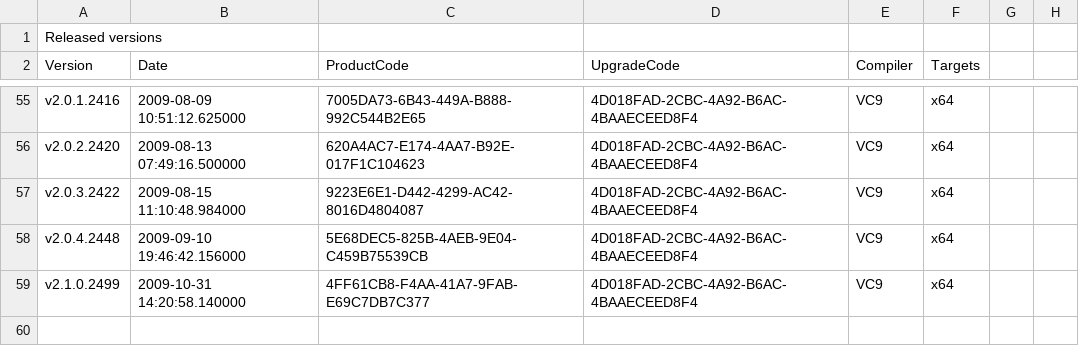
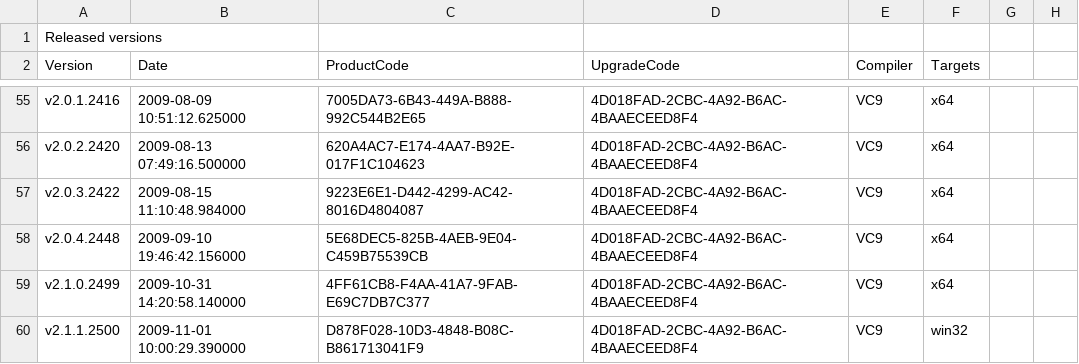
Before and after one commit to dconnet/AgilityBook, a CSV file: AgilityBook/Misc/InstallGUIDs.csv, drawn as a sheet; only a part is shown, gaps mark what is left out; the diff names each change by its address in the sheet, - before the commit and + after, or states it on an @@ line.

Commit message:
Prep a beta version of 2.1.1

```diff
--- a/AgilityBook/Misc/InstallGUIDs.csv
+++ b/AgilityBook/Misc/InstallGUIDs.csv
+row 60: v2.1.1.2500 | 2009-11-01 10:00:29.390000 | D878F028-10D3-4848-B08C-B861713041F9 | 4D018FAD-2CBC-4A92-B6AC-4BAAECEED8F4 | VC9 | win32
```
